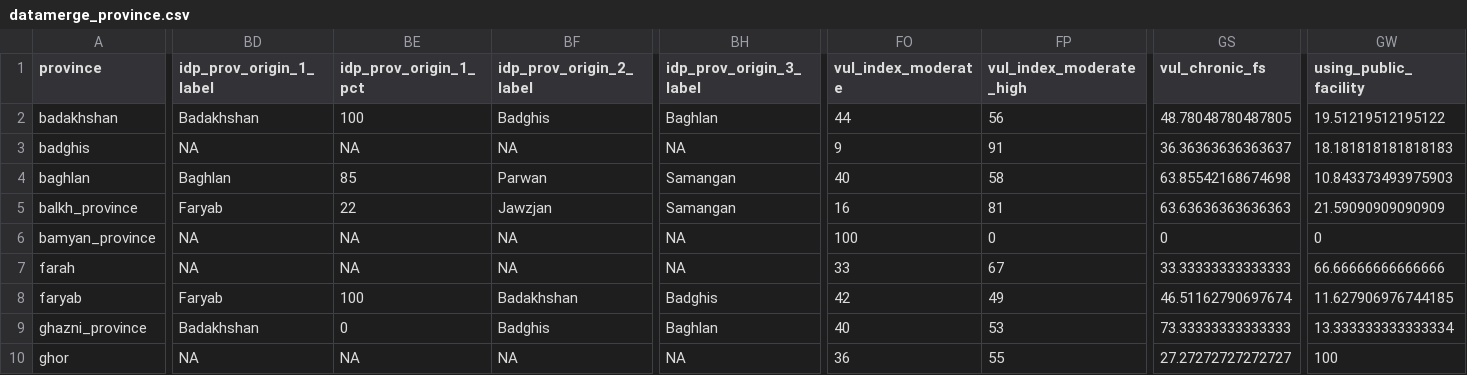
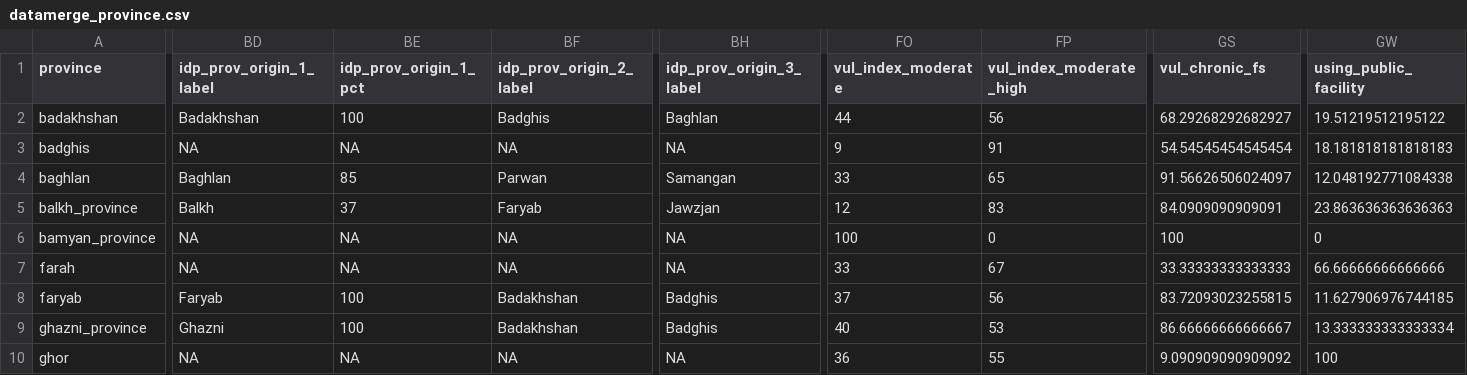
Before and after one commit to hedibmustapha/AFG_support, a CSV file: output/datamerge_province.csv, drawn as a sheet; only a part is shown, gaps mark what is left out; the diff covers the shown part only; the diff names each change by its address in the sheet, - before the commit and + after, or states it on an @@ line.

```diff
--- a/output/datamerge_province.csv
+++ b/output/datamerge_province.csv
-GS2 (vul_chronic_fs): 48.78048780487805
+GS2 (vul_chronic_fs): 68.29268292682927
-GS3 (vul_chronic_fs): 36.36363636363637
+GS3 (vul_chronic_fs): 54.54545454545454
-FO4 (vul_index_moderate): 40
+FO4 (vul_index_moderate): 33
-FP4 (vul_index_moderate_high): 58
+FP4 (vul_index_moderate_high): 65
-GS4 (vul_chronic_fs): 63.85542168674698
+GS4 (vul_chronic_fs): 91.56626506024097
-GW4 (using_public_facility): 10.843373493975903
+GW4 (using_public_facility): 12.048192771084338
-BD5 (idp_prov_origin_1_label): Faryab
+BD5 (idp_prov_origin_1_label): Balkh
-BE5 (idp_prov_origin_1_pct): 22
+BE5 (idp_prov_origin_1_pct): 37
-BF5 (idp_prov_origin_2_label): Jawzjan
+BF5 (idp_prov_origin_2_label): Faryab
-BH5 (idp_prov_origin_3_label): Samangan
+BH5 (idp_prov_origin_3_label): Jawzjan
-FO5 (vul_index_moderate): 16
+FO5 (vul_index_moderate): 12
-FP5 (vul_index_moderate_high): 81
+FP5 (vul_index_moderate_high): 83
-GS5 (vul_chronic_fs): 63.63636363636363
+GS5 (vul_chronic_fs): 84.0909090909091
-GW5 (using_public_facility): 21.59090909090909
+GW5 (using_public_facility): 23.863636363636363
-GS6 (vul_chronic_fs): 0
+GS6 (vul_chronic_fs): 100
-FO8 (vul_index_moderate): 42
+FO8 (vul_index_moderate): 37
-FP8 (vul_index_moderate_high): 49
+FP8 (vul_index_moderate_high): 56
-GS8 (vul_chronic_fs): 46.51162790697674
+GS8 (vul_chronic_fs): 83.72093023255815
-BD9 (idp_prov_origin_1_label): Badakhshan
+BD9 (idp_prov_origin_1_label): Ghazni
-BE9 (idp_prov_origin_1_pct): 0
+BE9 (idp_prov_origin_1_pct): 100
-BF9 (idp_prov_origin_2_label): Badghis
+BF9 (idp_prov_origin_2_label): Badakhshan
-BH9 (idp_prov_origin_3_label): Baghlan
+BH9 (idp_prov_origin_3_label): Badghis
-GS9 (vul_chronic_fs): 73.33333333333333
+GS9 (vul_chronic_fs): 86.66666666666667
-GS10 (vul_chronic_fs): 27.27272727272727
+GS10 (vul_chronic_fs): 9.090909090909092
```
Also changed, not shown: 114 edited cells elsewhere in this file, output/KI_nonaggregated_data_analysis.csv, output/datamerge_district.csv, 41 other files.
